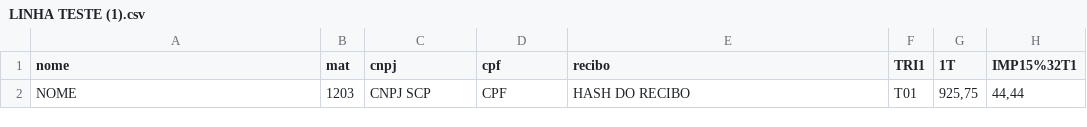
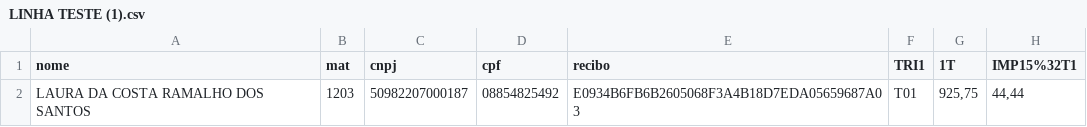
Before and after one commit to CTorressjr/Creation-from-archive-to-import-ECF-validator, a CSV file: data/LINHA TESTE (1).csv, drawn as a sheet; only a part is shown; the diff names each change by its address in the sheet, - before the commit and + after, or states it on an @@ line.

```diff
--- a/data/LINHA TESTE (1).csv
+++ b/data/LINHA TESTE (1).csv
-A2 (nome): NOME
+A2 (nome): LAURA DA COSTA RAMALHO DOS SANTOS
-C2 (cnpj): CNPJ SCP
+C2 (cnpj): 50982207000187
-D2 (cpf): CPF
+D2 (cpf): 08854825492
-E2 (recibo): HASH DO RECIBO
+E2 (recibo): E0934B6FB6B2605068F3A4B18D7EDA05659687A03
```
Also changed, not shown: 1 other file.
